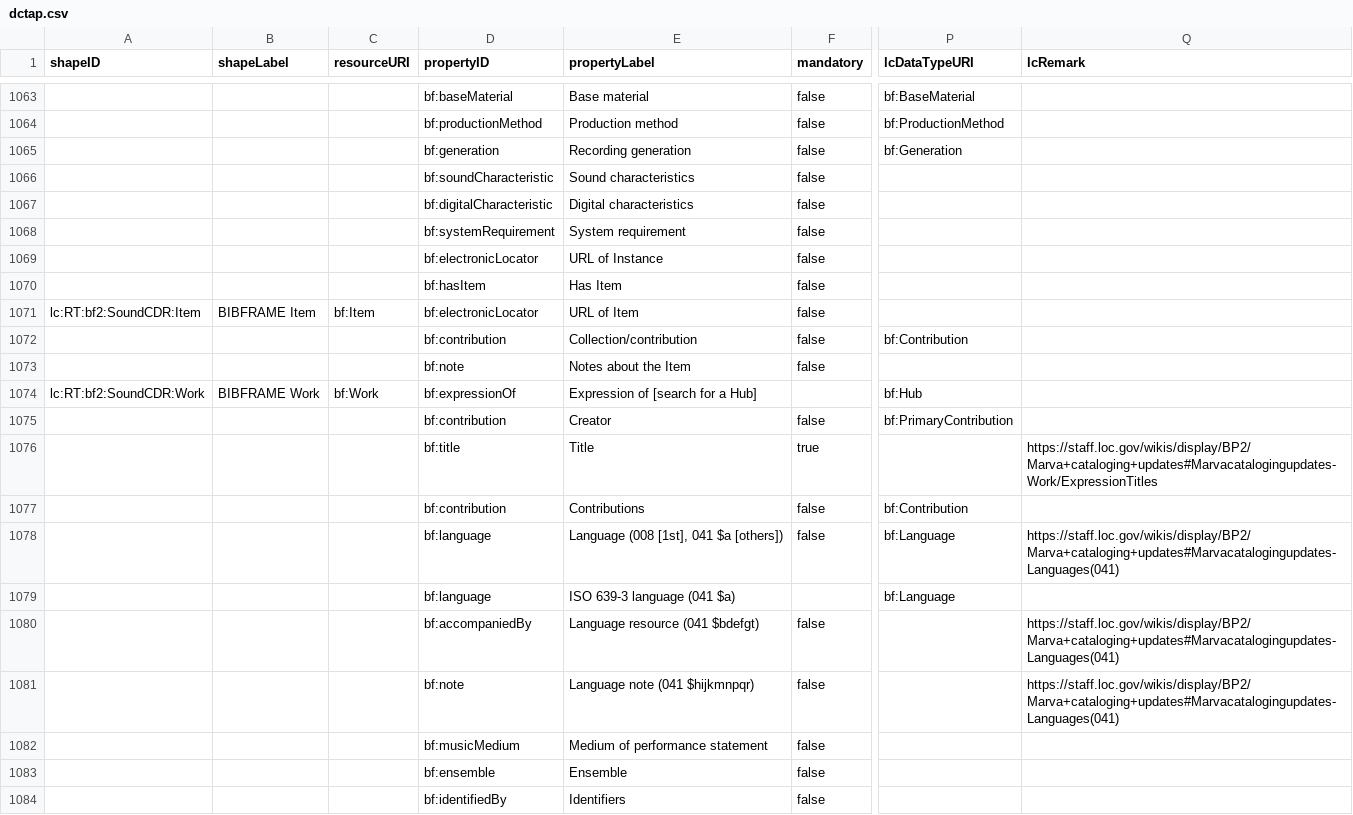
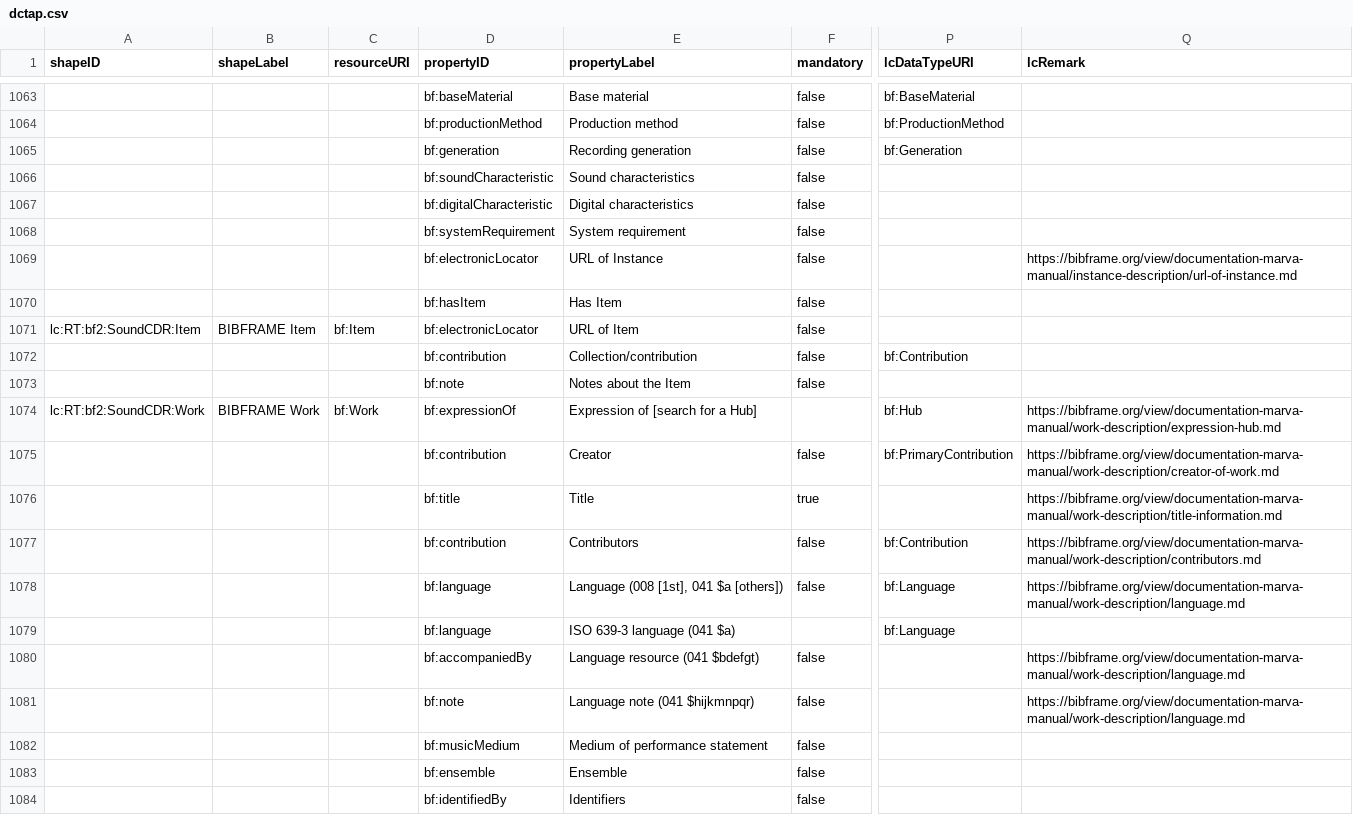
Before and after one commit to lcnetdev/marva-profiles, a CSV file: marva-prod/dctap.csv, drawn as a sheet; only a part is shown, gaps mark what is left out; the diff covers the shown part only; the diff names each change by its address in the sheet, - before the commit and + after, or states it on an @@ line.

Commit message:
Update MARVA profiles

```diff
--- a/marva-prod/dctap.csv
+++ b/marva-prod/dctap.csv
-Q1069 (lcRemark): (empty)
+Q1069 (lcRemark): https://bibframe.org/view/documentation-marva-manual/instance-description/url-of-instance.md
-Q1074 (lcRemark): (empty)
+Q1074 (lcRemark): https://bibframe.org/view/documentation-marva-manual/work-description/expression-hub.md
-Q1075 (lcRemark): (empty)
+Q1075 (lcRemark): https://bibframe.org/view/documentation-marva-manual/work-description/creator-of-work.md
-Q1076 (lcRemark): https://staff.loc.gov/wikis/display/BP2/Marva+cataloging+updates#Marvacatalogingupdates-Work/ExpressionTitles
+Q1076 (lcRemark): https://bibframe.org/view/documentation-marva-manual/work-description/title-information.md
-E1077 (propertyLabel): Contributions
+E1077 (propertyLabel): Contributors
-Q1077 (lcRemark): (empty)
+Q1077 (lcRemark): https://bibframe.org/view/documentation-marva-manual/work-description/contributors.md
-Q1078 (lcRemark): https://staff.loc.gov/wikis/display/BP2/Marva+cataloging+updates#Marvacatalogingupdates-Languages(041)
+Q1078 (lcRemark): https://bibframe.org/view/documentation-marva-manual/work-description/language.md
-Q1080:Q1081 (lcRemark): https://staff.loc.gov/wikis/display/BP2/Marva+cataloging+updates#Marvacatalogingupdates-Languages(041)
+Q1080:Q1081 (lcRemark): https://bibframe.org/view/documentation-marva-manual/work-description/language.md
```
Also changed, not shown: 63 edited cells elsewhere in this file, 2 other files.
